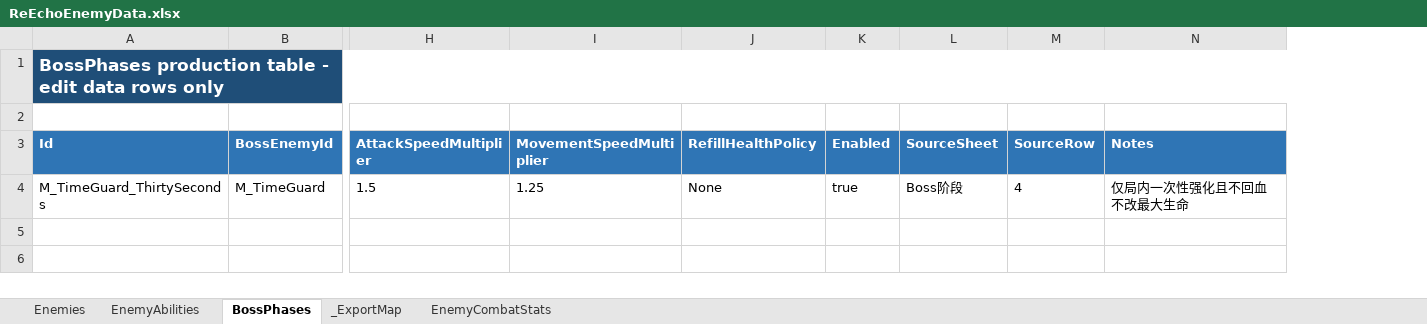
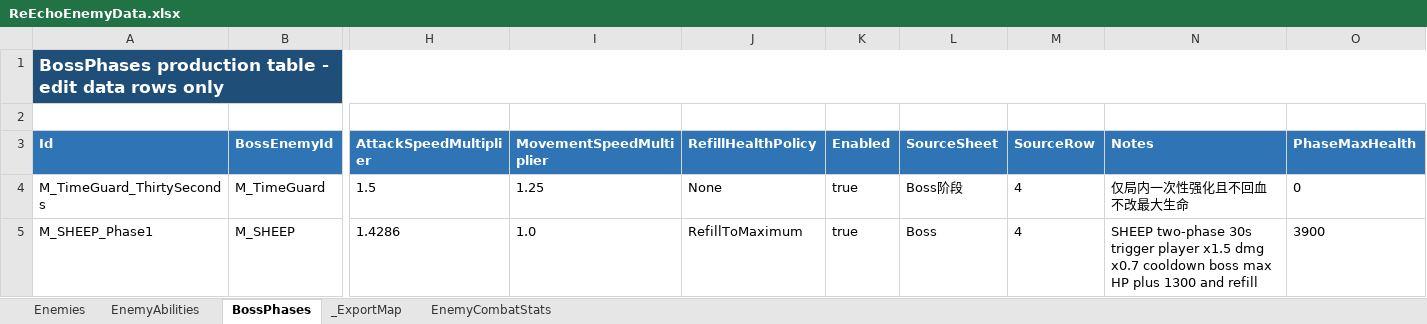
Before and after one commit to lyouduan/ReEcho, an Excel workbook: Design/Data/ReEchoEnemyData.xlsx, sheet BossPhases, drawn as a sheet; only a part is shown, gaps mark what is left out; values as stored, in another font and other column widths than the file's, no borders; table styles not drawn; rows hold the shown columns only; the diff names each change by its address in the sheet, - before the commit and + after, or states it on an @@ line.

Commit message:
[PROGRAMMER] Plan68 WS4+WS5: SHEEP two-phase boss and idle-wander aggro state machine
WS4 (SHEEP boss): add M_SHEEP enemy + 5 abilities, two-phase boss_phases with PhaseMaxHealth refill-to-maximum (3900) on Echo-retire trigger, encounter wave -> M_SHEEP; relax HasExactColumns schema to accept PhaseMaxHealth column.

WS5 (idle wander): FReEchoEnemySenseSnapshot gains bInCombat/HateRangeCm injected by Host; LogicComponent AdvanceIdleWander emits deterministic (WorldTime+SpawnIndex) wander when not engaged; ReEchoEnemyActor injects per-kind aggro radius; once engaged, disengage idles without re-wander. Adds IdleWander automation test. Refreshes prebuilt editor bundle.

```diff
--- a/Design/Data/ReEchoEnemyData.xlsx (sheet BossPhases)
+++ b/Design/Data/ReEchoEnemyData.xlsx (sheet BossPhases)
+column O (PhaseMaxHealth), row 4: 0
+row 5: M_SHEEP_Phase1 | M_SHEEP | 1.4286 | 1.0 | RefillToMaximum | true | Boss | 4 | SHEEP two-phase 30s trigger player x1.5 dmg x0.7 cooldown boss max HP plus 1300 and refill | 3900
```
Also changed, not shown: sheet EnemyAbilities, sheet Enemies, Design/Data/ReEchoEncounterData.xlsx, 17 other files.
